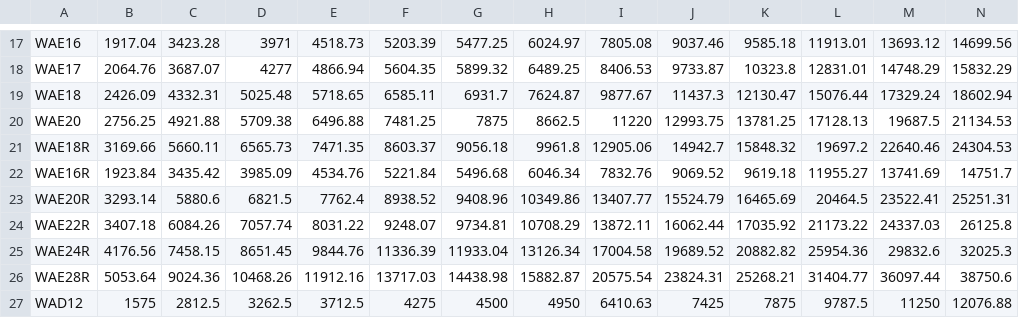
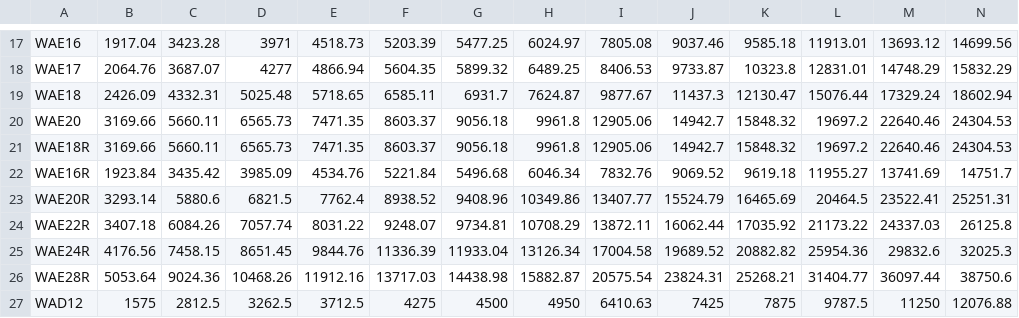
Before and after one commit to EduardoFabeniJohannsen/Ferramentas_trabalho, a CSV file: tabela.csv, drawn as a sheet; only a part is shown, gaps mark what is left out.

Commit message:
Ajuste tabela de preços WAE20 - v5.4.1

```diff
--- a/tabela.csv
+++ b/tabela.csv
@@ -19,3 +19,3 @@ WAE17;2064.76;3687.07;4277;4866.94;5604.35;5899.32;6489.25;8406.53;9733.87;10323
 WAE18;2426.09;4332.31;5025.48;5718.65;6585.11;6931.7;7624.87;9877.67;11437.3;12130.47;15076.44;17329.24;18602.94
-WAE20;2756.25;4921.88;5709.38;6496.88;7481.25;7875;8662.5;11220;12993.75;13781.25;17128.13;19687.5;21134.53
+WAE20;3169.66;5660.11;6565.73;7471.35;8603.37;9056.18;9961.8;12905.06;14942.7;15848.32;19697.2;22640.46;24304.53
 WAE18R;3169.66;5660.11;6565.73;7471.35;8603.37;9056.18;9961.8;12905.06;14942.7;15848.32;19697.2;22640.46;24304.53
```
Also changed, not shown: 2 other files.
